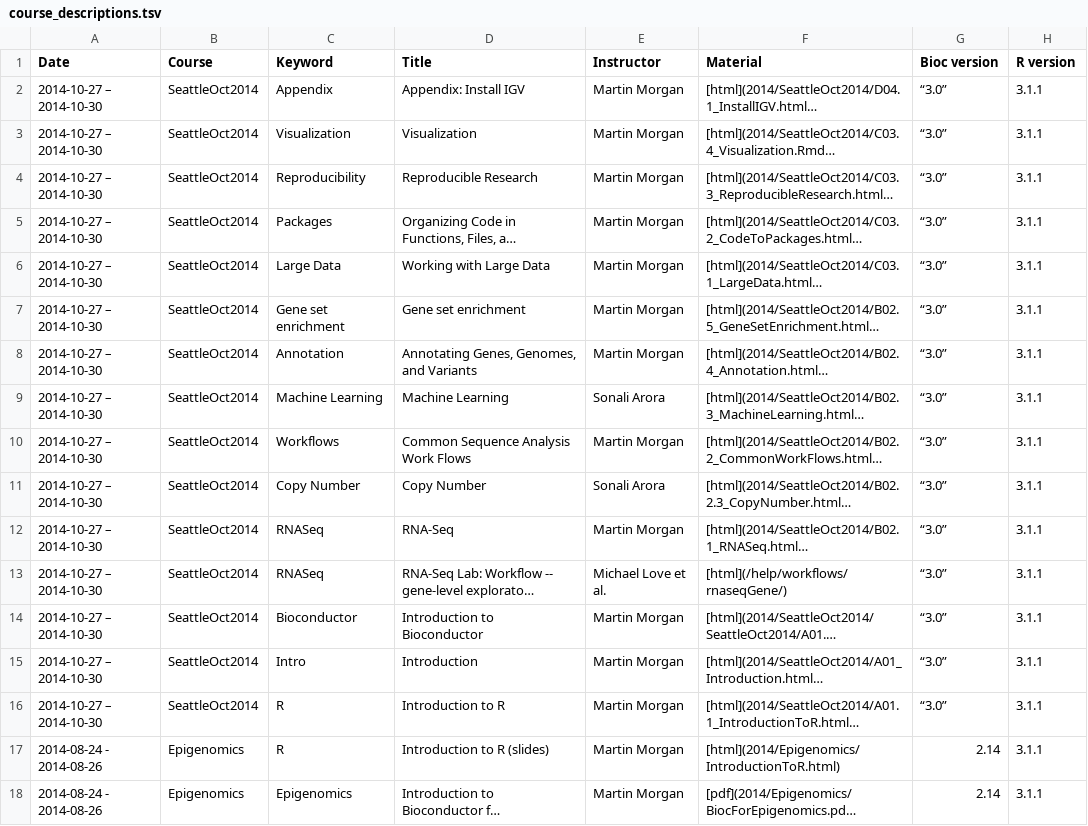
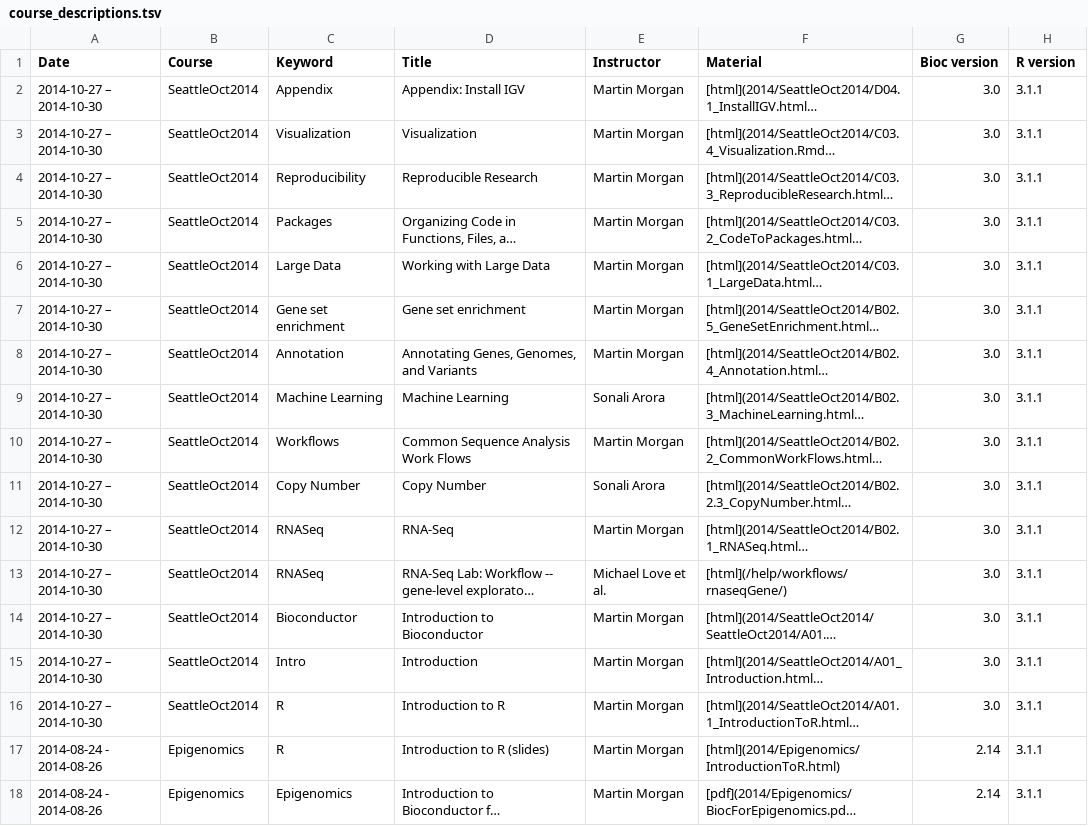
Before and after one commit to lgatto/bioconductor.org, a TSV file: etc/course_descriptions.tsv, drawn as a sheet; only a part is shown; long unchanged cells end in …; the diff names each change by its address in the sheet, - before the commit and + after, or states it on an @@ line.

```diff
--- a/etc/course_descriptions.tsv
+++ b/etc/course_descriptions.tsv
-G2:G16 (Bioc version): “3.0”
+G2:G16 (Bioc version): 3.0
```
Also changed, not shown: 2 other files.
